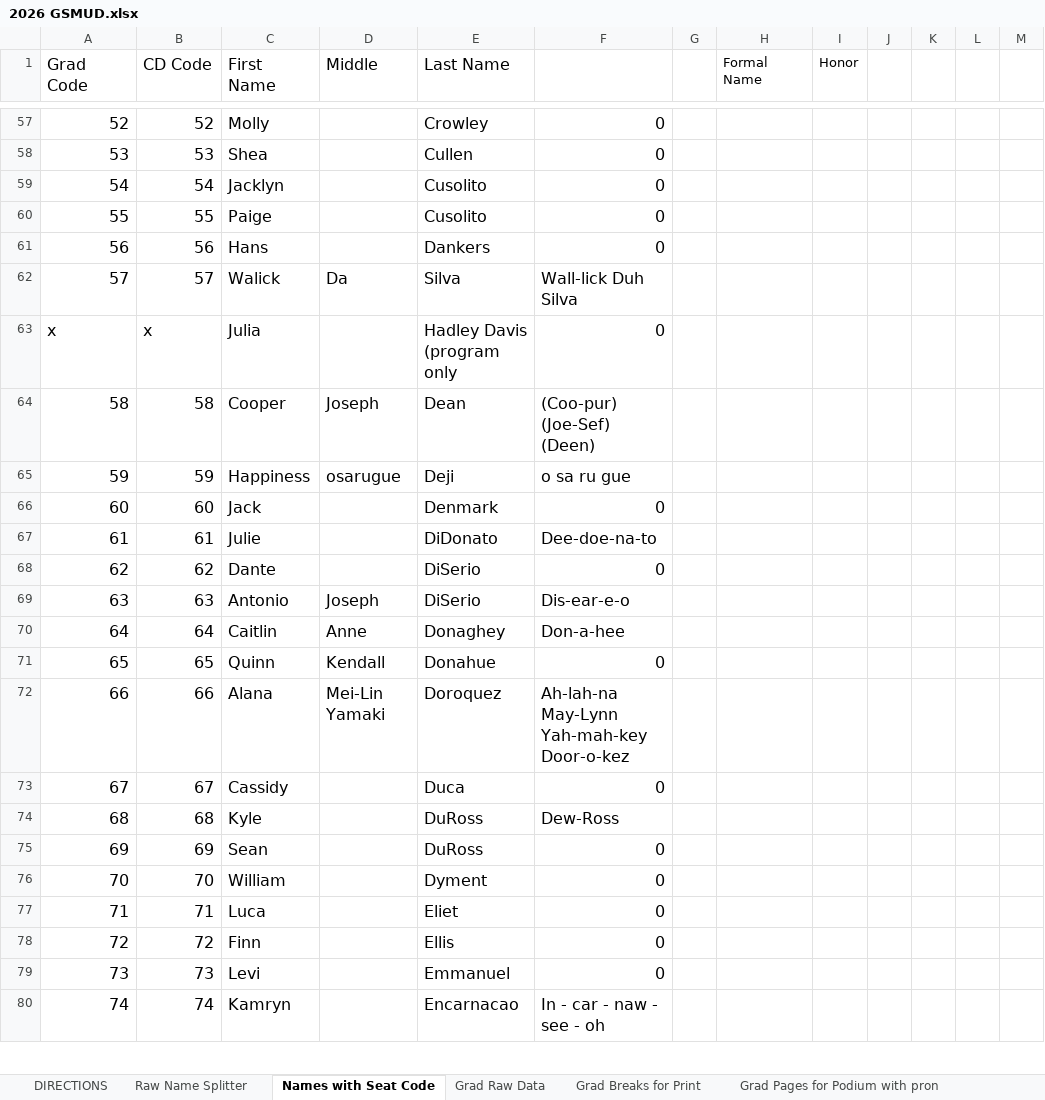
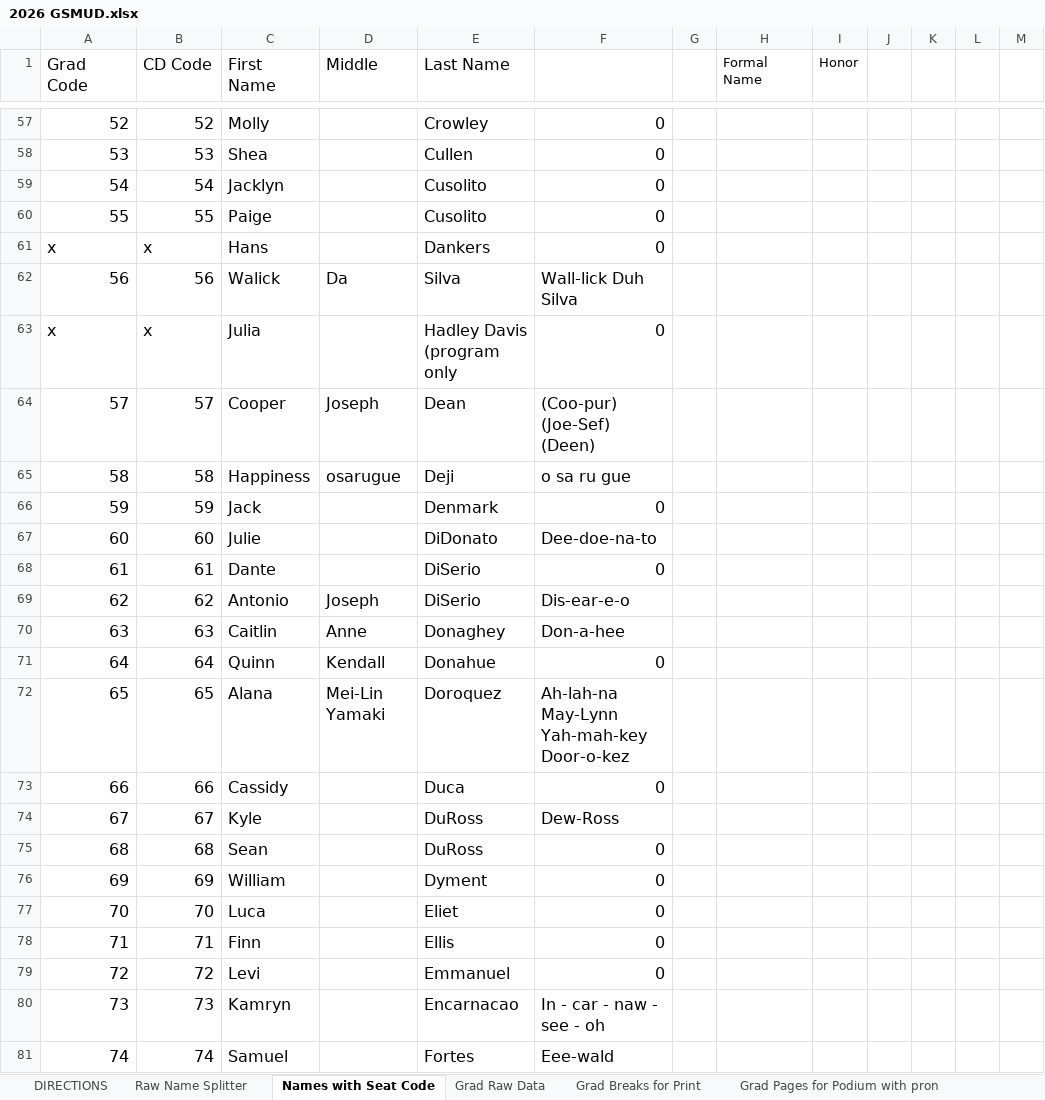
Before and after one commit to ChuckStrout/2026-Grad, an Excel workbook: data/2026 GSMUD.xlsx, sheet Names with Seat Code, drawn as a sheet; only a part is shown, gaps mark what is left out; values as stored, in another font and other column widths than the file's, no borders; addresses are those after the commit; the diff covers the shown part only; the diff names each change by its address in the sheet, - before the commit and + after, or states it on an @@ line.

```diff
--- a/data/2026 GSMUD.xlsx (sheet Names with Seat Code)
+++ b/data/2026 GSMUD.xlsx (sheet Names with Seat Code)
@@ column A (Grad Code) renumbered between rows 61 and 123 @@
-B61 (CD Code): 56
+B61 (CD Code): x
-B62 (CD Code): 57
+B62 (CD Code): 56
-B64 (CD Code): 58
+B64 (CD Code): 57
-B65 (CD Code): 59
+B65 (CD Code): 58
-B66 (CD Code): 60
+B66 (CD Code): 59
-B67 (CD Code): 61
+B67 (CD Code): 60
-B68 (CD Code): 62
+B68 (CD Code): 61
-B69 (CD Code): 63
+B69 (CD Code): 62
-B70 (CD Code): 64
+B70 (CD Code): 63
-B71 (CD Code): 65
+B71 (CD Code): 64
-B72 (CD Code): 66
+B72 (CD Code): 65
-B73 (CD Code): 67
+B73 (CD Code): 66
+row 74: 67 | 67 | Kyle |  | DuRoss | Dew-Ross
-C75 (First Name): Kyle
+C75 (First Name): Sean
-F75: Dew-Ross
+F75: 0
-C76 (First Name): Sean
+C76 (First Name): William
-E76 (Last Name): DuRoss
+E76 (Last Name): Dyment
-C77 (First Name): William
+C77 (First Name): Luca
-E77 (Last Name): Dyment
+E77 (Last Name): Eliet
-C78 (First Name): Luca
+C78 (First Name): Finn
-E78 (Last Name): Eliet
+E78 (Last Name): Ellis
-C79 (First Name): Finn
+C79 (First Name): Levi
-E79 (Last Name): Ellis
+E79 (Last Name): Emmanuel
-C80 (First Name): Levi
+C80 (First Name): Kamryn
-E80 (Last Name): Emmanuel
+E80 (Last Name): Encarnacao
-F80: 0
+F80: In - car - naw - see - oh
-C81 (First Name): Kamryn
+C81 (First Name): Samuel
-E81 (Last Name): Encarnacao
+E81 (Last Name): Fortes
-F81: In - car - naw - see - oh
+F81: Eee-wald
```
Also changed, not shown: 2 added rows, 3 removed rows and 172 edited cells elsewhere in this sheet, sheet Grad Raw Data, sheet Grad Breaks for Print, sheet CD Data, sheet Grad Pages for Podium with pron, sheet Grad Pages for Podium, formulas that keep their value.
